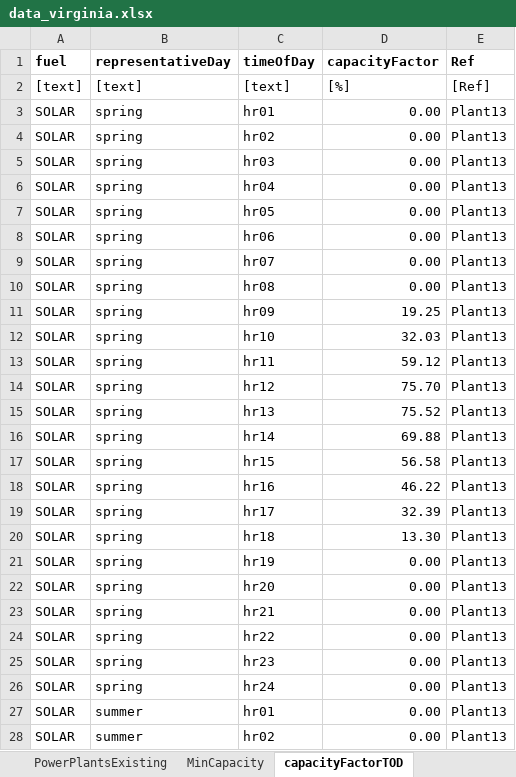
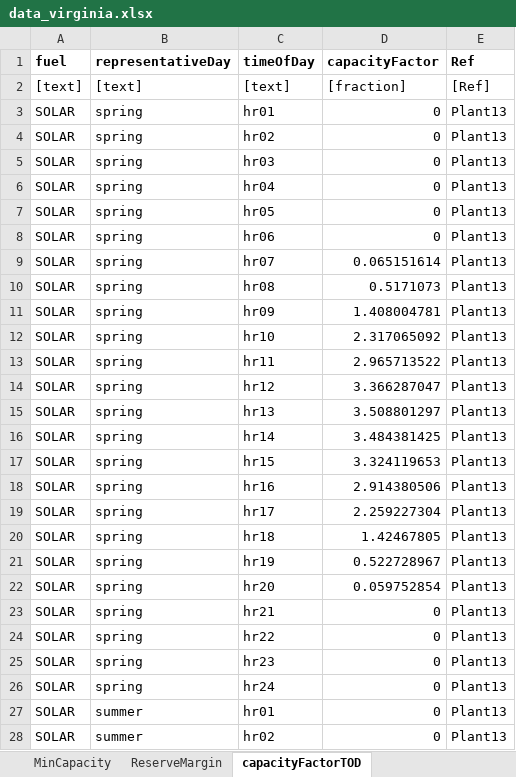
Before and after one commit to coopercenter/temoatools, an Excel workbook: projects/test_emerging_tech/data/data_virginia.xlsx, sheet capacityFactorTOD, drawn as a sheet; only a part is shown; values as stored, in another font and other column widths than the file's, no borders; the diff covers the shown part only; the diff names each change by its address in the sheet, - before the commit and + after, or states it on an @@ line.

```diff
--- a/projects/test_emerging_tech/data/data_virginia.xlsx (sheet capacityFactorTOD)
+++ b/projects/test_emerging_tech/data/data_virginia.xlsx (sheet capacityFactorTOD)
-D2 (capacityFactor): [%]
+D2 (capacityFactor): [fraction]
-D3:D8 (capacityFactor): 0.00
+D3:D8 (capacityFactor): 0
-D9 (capacityFactor): 0.00
+D9 (capacityFactor): 0.065151614
-D10 (capacityFactor): 0.00
+D10 (capacityFactor): 0.5171073
-D11 (capacityFactor): 19.25
+D11 (capacityFactor): 1.408004781
-D12 (capacityFactor): 32.03
+D12 (capacityFactor): 2.317065092
-D13 (capacityFactor): 59.12
+D13 (capacityFactor): 2.965713522
-D14 (capacityFactor): 75.70
+D14 (capacityFactor): 3.366287047
-D15 (capacityFactor): 75.52
+D15 (capacityFactor): 3.508801297
-D16 (capacityFactor): 69.88
+D16 (capacityFactor): 3.484381425
-D17 (capacityFactor): 56.58
+D17 (capacityFactor): 3.324119653
-D18 (capacityFactor): 46.22
+D18 (capacityFactor): 2.914380506
-D19 (capacityFactor): 32.39
+D19 (capacityFactor): 2.259227304
-D20 (capacityFactor): 13.30
+D20 (capacityFactor): 1.42467805
-D21 (capacityFactor): 0.00
+D21 (capacityFactor): 0.522728967
-D22 (capacityFactor): 0.00
+D22 (capacityFactor): 0.059752854
-D23:D28 (capacityFactor): 0.00
+D23:D28 (capacityFactor): 0
```
Also changed, not shown: 262 edited cells elsewhere in this sheet, sheet PowerPlantsPerformance, sheet PowerPlants, sheet PowerPlantsCosts, sheet PowerPlantsConstraints, sheet Connections, sheet PowerPlantsExisting, 3 more sheets, other sheet tabs, projects/va_emerging_tech/data/scenarios_emerging_tech.xlsx, 5 other files.
